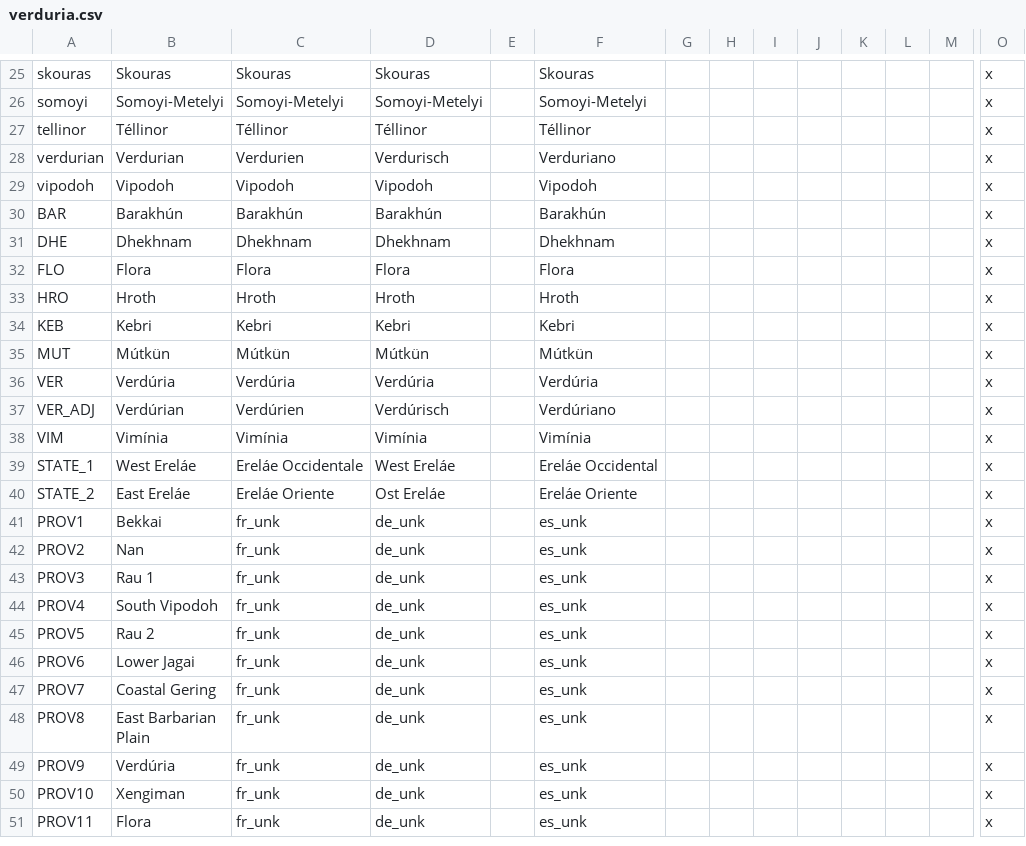
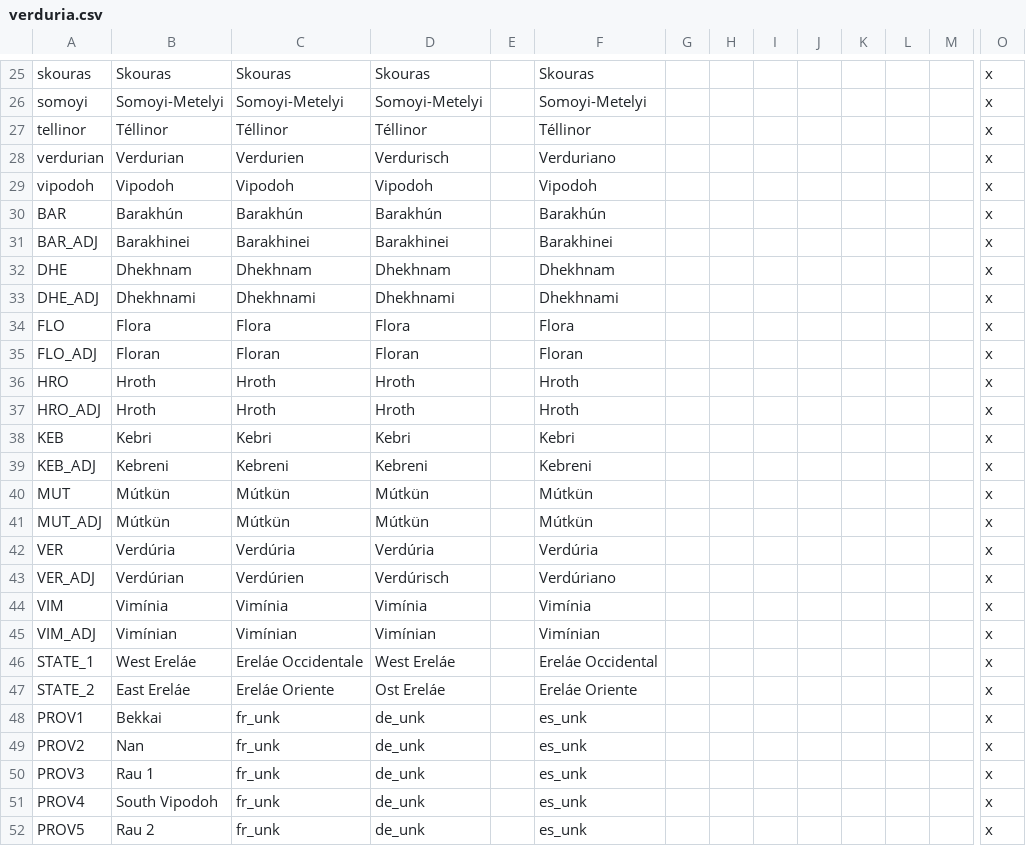
Before and after one commit to Mocha2007/mocha_verduria, a CSV file: localisation/verduria.csv, drawn as a sheet; only a part is shown, gaps mark what is left out; the shorter side is filled out with more unchanged rows; rows hold the shown columns only; the diff names each change by its address in the sheet, - before the commit and + after, or states it on an @@ line.

Commit message:
demonyms

```diff
--- a/localisation/verduria.csv
+++ b/localisation/verduria.csv
+row 31: BAR_ADJ | Barakhinei | Barakhinei | Barakhinei |  | Barakhinei |  |  |  |  |  |  |  | x
+row 33: DHE_ADJ | Dhekhnami | Dhekhnami | Dhekhnami |  | Dhekhnami |  |  |  |  |  |  |  | x
+row 35: FLO_ADJ | Floran | Floran | Floran |  | Floran |  |  |  |  |  |  |  | x
+row 37: HRO_ADJ | Hroth | Hroth | Hroth |  | Hroth |  |  |  |  |  |  |  | x
+row 39: KEB_ADJ | Kebreni | Kebreni | Kebreni |  | Kebreni |  |  |  |  |  |  |  | x
+row 41: MUT_ADJ | Mútkün | Mútkün | Mútkün |  | Mútkün |  |  |  |  |  |  |  | x
+row 45: VIM_ADJ | Vimínian | Vimínian | Vimínian |  | Vimínian |  |  |  |  |  |  |  | x
```
